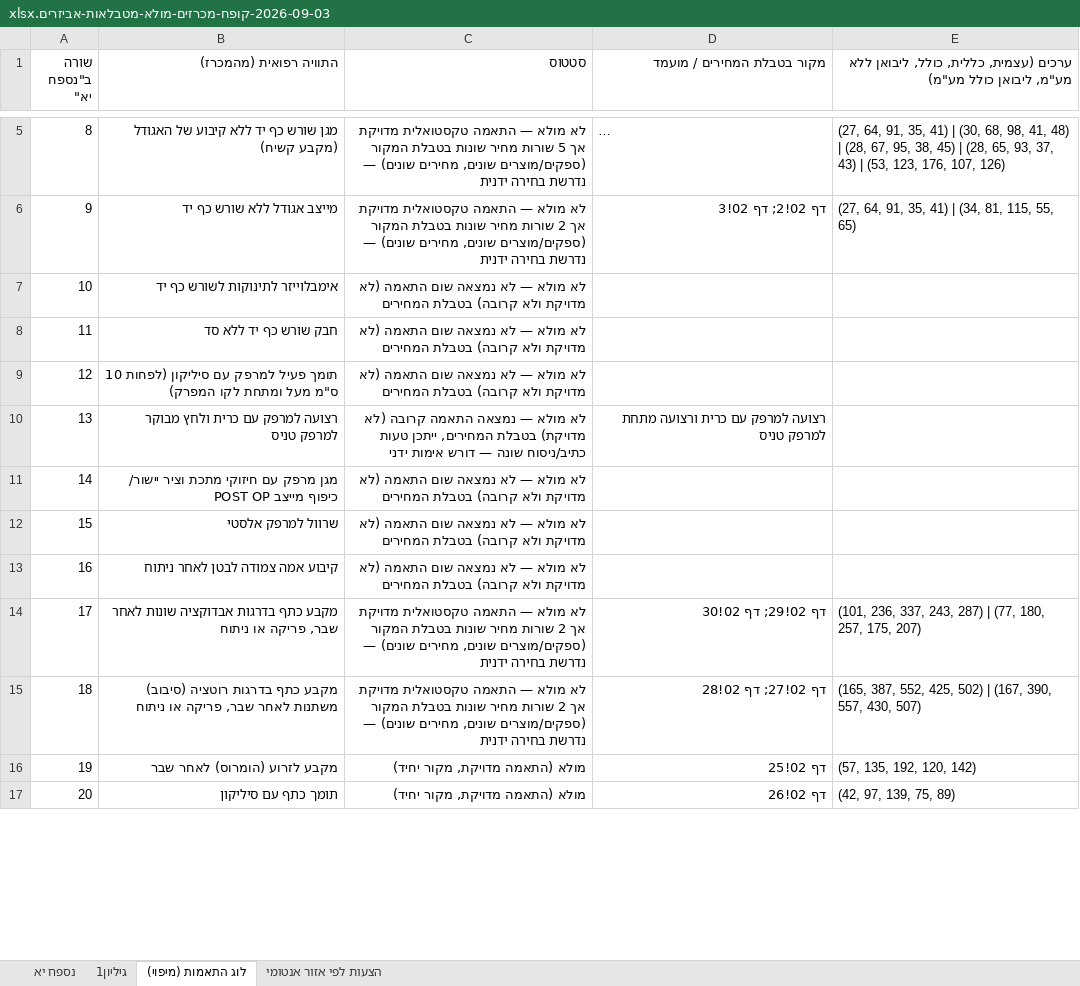
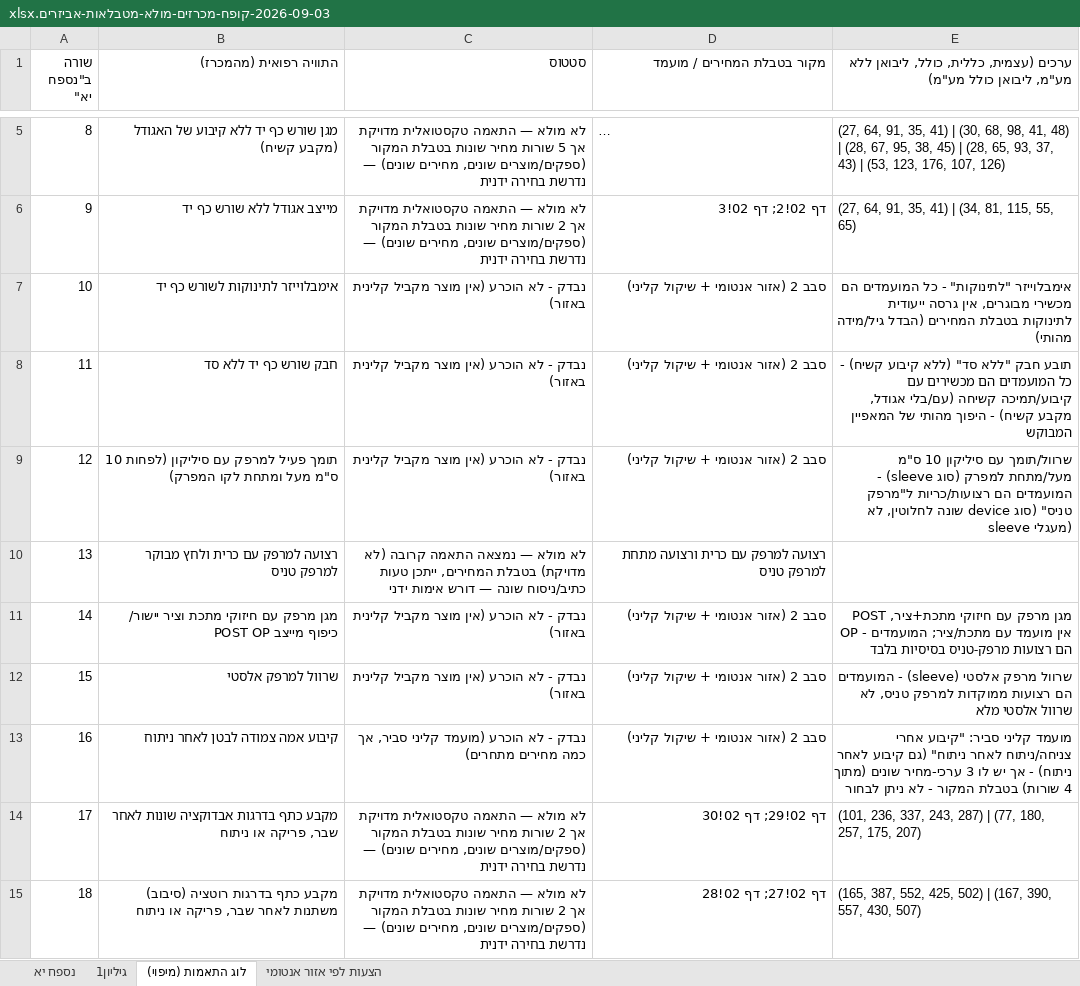
Before and after one commit to 1eyalsadot/the-5-agents, an Excel workbook: kirill/outputs/2026-09-03-קופח-מכרזים-מולא-מטבלאות-אביזרים.xlsx, sheet לוג התאמות (מיפוי), drawn as a sheet; only a part is shown, gaps mark what is left out; the shorter side is filled out with more unchanged rows; long unchanged cells end in …; values as stored, in another font and other column widths than the file's, no cell formats; the diff covers the shown part only; the diff names each change by its address in the sheet, - before the commit and + after, or states it on an @@ line.

```diff
--- a/kirill/outputs/2026-09-03-קופח-מכרזים-מולא-מטבלאות-אביזרים.xlsx (sheet לוג התאמות (מיפוי))
+++ b/kirill/outputs/2026-09-03-קופח-מכרזים-מולא-מטבלאות-אביזרים.xlsx (sheet לוג התאמות (מיפוי))
-C7:C9 (סטטוס): לא מולא — לא נמצאה שום התאמה (לא מדויקת ולא קרובה) בטבלת המחירים
+C7:C9 (סטטוס): נבדק - לא הוכרע (אין מוצר מקביל קלינית באזור)
-D7:D9 (מקור בטבלת המחירים / מועמד): (empty)
+D7:D9 (מקור בטבלת המחירים / מועמד): סבב 2 (אזור אנטומי + שיקול קליני)
-E7: (empty)
+E7: אימבלוייזר "לתינוקות" - כל המועמדים הם מכשירי מבוגרים, אין גרסה ייעודית לתינוקות בטבלת המחירים (הבדל גיל/מידה מהותי)
-E8: (empty)
+E8: תובע חבק "ללא סד" (ללא קיבוע קשיח) - כל המועמדים הם מכשירים עם קיבוע/תמיכה קשיחה (עם/בלי אגודל, מקבע קשיח) - היפוך מהותי של המאפיין המבוקש
-E9: (empty)
+E9: שרוול/תומך עם סיליקון 10 ס"מ מעל/מתחת למפרק (סוג sleeve) - המועמדים הם רצועות/כריות ל"מרפק טניס" (סוג device שונה לחלוטין, לא sleeve מעגלי)
-C11:C12 (סטטוס): לא מולא — לא נמצאה שום התאמה (לא מדויקת ולא קרובה) בטבלת המחירים
+C11:C12 (סטטוס): נבדק - לא הוכרע (אין מוצר מקביל קלינית באזור)
-D11:D13 (מקור בטבלת המחירים / מועמד): (empty)
+D11:D13 (מקור בטבלת המחירים / מועמד): סבב 2 (אזור אנטומי + שיקול קליני)
-E11: (empty)
+E11: מגן מרפק עם חיזוקי מתכת+ציר, POST OP - אין מועמד עם מתכת/ציר; המועמדים הם רצועות מרפק-טניס בסיסיות בלבד
-E12: (empty)
+E12: שרוול מרפק אלסטי (sleeve) - המועמדים הם רצועות ממוקדות למרפק טניס, לא שרוול אלסטי מלא
-C13 (סטטוס): לא מולא — לא נמצאה שום התאמה (לא מדויקת ולא קרובה) בטבלת המחירים
+C13 (סטטוס): נבדק - לא הוכרע (מועמד קליני סביר, אך כמה מחירים מתחרים)
-E13: (empty)
+E13: מועמד קליני סביר: "קיבוע אחרי צניחה/ניתוח לאחר ניתוח" (גם קיבוע לאחר ניתוח) - אך יש לו 3 ערכי-מחיר שונים (מתוך 4 שורות) בטבלת המקור - לא ניתן לבחור
```
Also changed, not shown: 87 edited cells elsewhere in this sheet, sheet נספח יא, cell formats.
